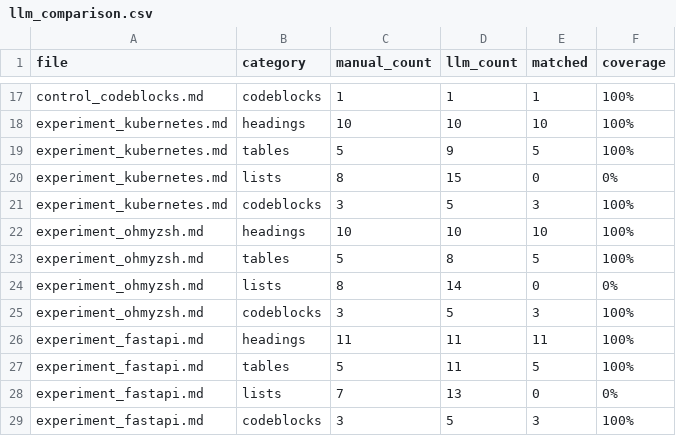
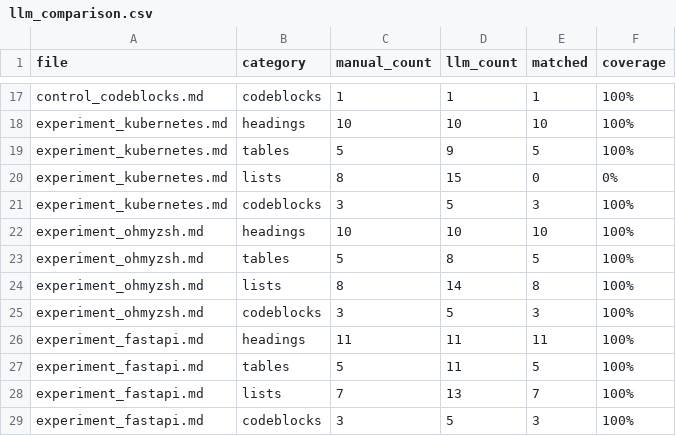
Before and after one commit to moharram123/Markdown2Pdf.Console-testing-framework, a CSV file: results/llm-generated-tests/llm_comparison.csv, drawn as a sheet; only a part is shown, gaps mark what is left out.

```diff
--- a/results/llm-generated-tests/llm_comparison.csv
+++ b/results/llm-generated-tests/llm_comparison.csv
@@ -23,3 +23,3 @@ experiment_ohmyzsh.md,headings,10,10,10,100%
 experiment_ohmyzsh.md,tables,5,8,5,100%
-experiment_ohmyzsh.md,lists,8,14,0,0%
+experiment_ohmyzsh.md,lists,8,14,8,100%
 experiment_ohmyzsh.md,codeblocks,3,5,3,100%
@@ -27,3 +27,3 @@ experiment_fastapi.md,headings,11,11,11,100%
 experiment_fastapi.md,tables,5,11,5,100%
-experiment_fastapi.md,lists,7,13,0,0%
+experiment_fastapi.md,lists,7,13,7,100%
 experiment_fastapi.md,codeblocks,3,5,3,100%
```
Also changed, not shown: results/metrics/results.csv, 20 other files.
